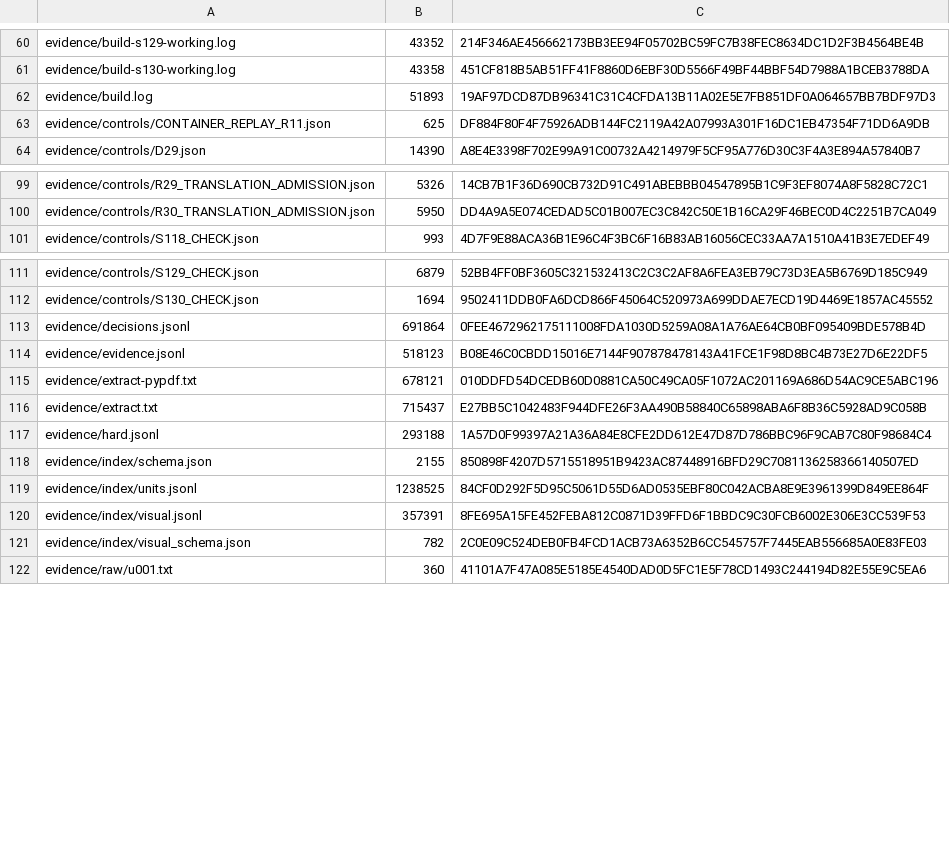
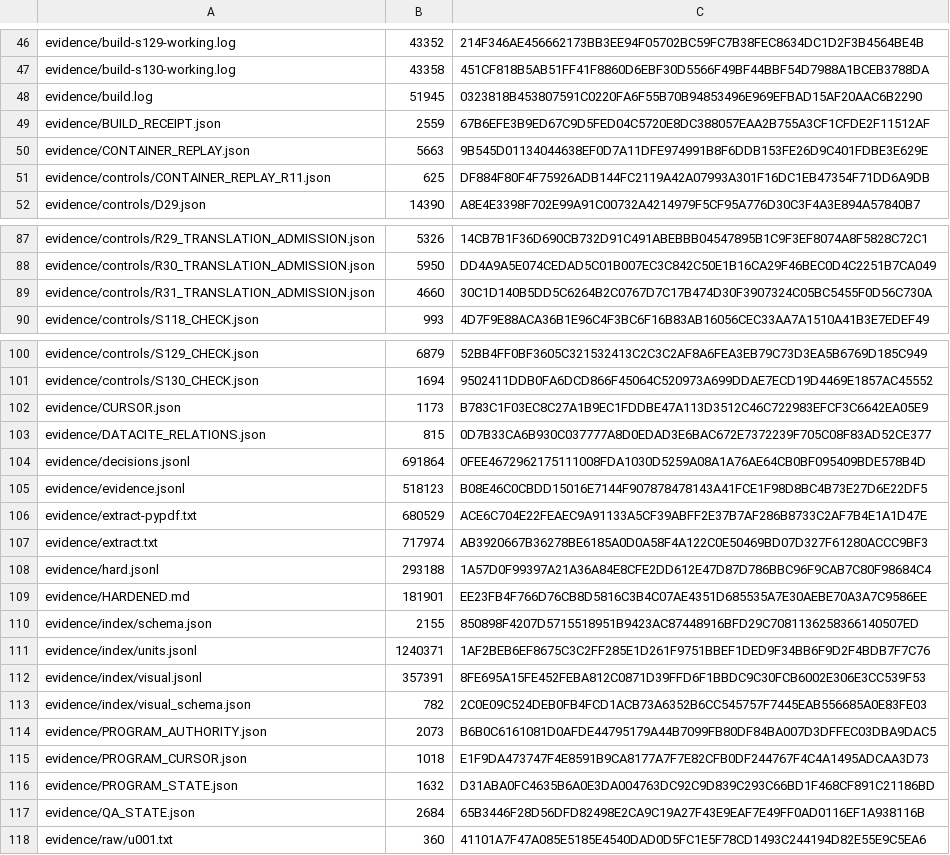
Before and after one commit to KokunoYumeto/ega-ko, a TSV file: evidence/ARTIFACT_SHA256.tsv, drawn as a sheet; only a part is shown, gaps mark what is left out; the diff covers the shown part only.

Commit message:
Publish Korean EGA r31 cumulative reader and exact source evidence

```diff
--- a/evidence/ARTIFACT_SHA256.tsv
+++ b/evidence/ARTIFACT_SHA256.tsv
@@ -61,3 +47,5 @@ evidence/build-s129-working.log	43352	214F346AE456662173BB3EE94F05702BC59FC7B38F
 evidence/build-s130-working.log	43358	451CF818B5AB51FF41F8860D6EBF30D5566F49BF44BBF54D7988A1BCEB3788DA
-evidence/build.log	51893	19AF97DCD87DB96341C31C4CFDA13B11A02E5E7FB851DF0A064657BB7BDF97D3
+evidence/build.log	51945	0323818B453807591C0220FA6F55B70B94853496E969EFBAD15AF20AAC6B2290
+evidence/BUILD_RECEIPT.json	2559	67B6EFE3B9ED67C9D5FED04C5720E8DC388057EAA2B755A3CF1CFDE2F11512AF
+evidence/CONTAINER_REPLAY.json	5663	9B545D01134044638EF0D7A11DFE974991B8F6DDB153FE26D9C401FDBE3E629E
 evidence/controls/CONTAINER_REPLAY_R11.json	625	DF884F80F4F75926ADB144FC2119A42A07993A301F16DC1EB47354F71DD6A9DB
@@ -100,2 +88,3 @@ evidence/controls/R29_TRANSLATION_ADMISSION.json	5326	14CB7B1F36D690CB732D91C491
 evidence/controls/R30_TRANSLATION_ADMISSION.json	5950	DD4A9A5E074CEDAD5C01B007EC3C842C50E1B16CA29F46BEC0D4C2251B7CA049
+evidence/controls/R31_TRANSLATION_ADMISSION.json	4660	30C1D140B5DD5C6264B2C0767D7C17B474D30F3907324C05BC5455F0D56C730A
 evidence/controls/S118_CHECK.json	993	4D7F9E88ACA36B1E96C4F3BC6F16B83AB16056CEC33AA7A1510A41B3E7EDEF49
@@ -112,11 +101,18 @@ evidence/controls/S129_CHECK.json	6879	52BB4FF0BF3605C321532413C2C3C2AF8A6FEA3EB
 evidence/controls/S130_CHECK.json	1694	9502411DDB0FA6DCD866F45064C520973A699DDAE7ECD19D4469E1857AC45552
+evidence/CURSOR.json	1173	B783C1F03EC8C27A1B9EC1FDDBE47A113D3512C46C722983EFCF3C6642EA05E9
+evidence/DATACITE_RELATIONS.json	815	0D7B33CA6B930C037777A8D0EDAD3E6BAC672E7372239F705C08F83AD52CE377
 evidence/decisions.jsonl	691864	0FEE4672962175111008FDA1030D5259A08A1A76AE64CB0BF095409BDE578B4D
 evidence/evidence.jsonl	518123	B08E46C0CBDD15016E7144F907878478143A41FCE1F98D8BC4B73E27D6E22DF5
-evidence/extract-pypdf.txt	678121	010DDFD54DCEDB60D0881CA50C49CA05F1072AC201169A686D54AC9CE5ABC196
-evidence/extract.txt	715437	E27BB5C1042483F944DFE26F3AA490B58840C65898ABA6F8B36C5928AD9C058B
+evidence/extract-pypdf.txt	680529	ACE6C704E22FEAEC9A91133A5CF39ABFF2E37B7AF286B8733C2AF7B4E1A1D47E
+evidence/extract.txt	717974	AB3920667B36278BE6185A0D0A58F4A122C0E50469BD07D327F61280ACCC9BF3
 evidence/hard.jsonl	293188	1A57D0F99397A21A36A84E8CFE2DD612E47D87D786BBC96F9CAB7C80F98684C4
+evidence/HARDENED.md	181901	EE23FB4F766D76CB8D5816C3B4C07AE4351D685535A7E30AEBE70A3A7C9586EE
 evidence/index/schema.json	2155	850898F4207D5715518951B9423AC87448916BFD29C7081136258366140507ED
-evidence/index/units.jsonl	1238525	84CF0D292F5D95C5061D55D6AD0535EBF80C042ACBA8E9E3961399D849EE864F
+evidence/index/units.jsonl	1240371	1AF2BEB6EF8675C3C2FF285E1D261F9751BBEF1DED9F34BB6F9D2F4BDB7F7C76
 evidence/index/visual.jsonl	357391	8FE695A15FE452FEBA812C0871D39FFD6F1BBDC9C30FCB6002E306E3CC539F53
 evidence/index/visual_schema.json	782	2C0E09C524DEB0FB4FCD1ACB73A6352B6CC545757F7445EAB556685A0E83FE03
+evidence/PROGRAM_AUTHORITY.json	2073	B6B0C6161081D0AFDE44795179A44B7099FB80DF84BA007D3DFFEC03DBA9DAC5
+evidence/PROGRAM_CURSOR.json	1018	E1F9DA473747F4E8591B9CA8177A7F7E82CFB0DF244767F4C4A1495ADCAA3D73
+evidence/PROGRAM_STATE.json	1632	D31ABA0FC4635B6A0E3DA004763DC92C9D839C293C66BD1F468CF891C21186BD
+evidence/QA_STATE.json	2684	65B3446F28D56DFD82498E2CA9C19A27F43E9EAF7E49FF0AD0116EF1A938116B
 evidence/raw/u001.txt	360	41101A7F47A085E5185E4540DAD0D5FC1E5F78CD1493C244194D82E55E9C5EA6
```
Also changed, not shown: 18 added rows, 11 removed rows, 2 moved rows and 10 edited cells elsewhere in this file, 43 other files.
